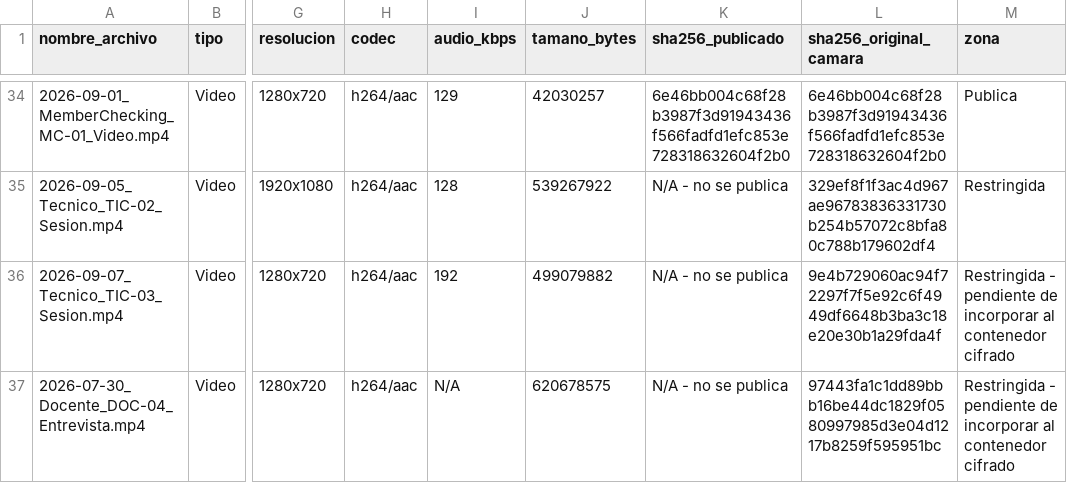
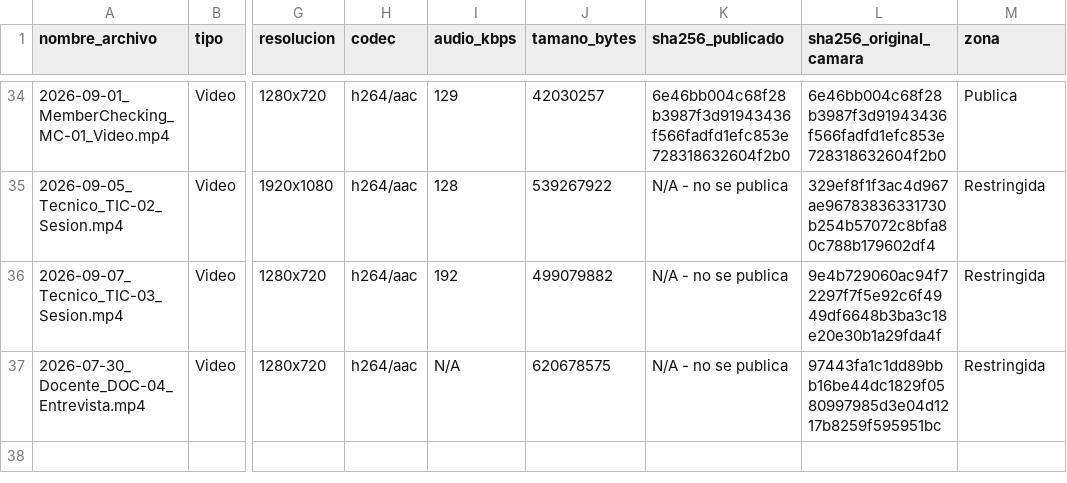
Before and after one commit to gsanchezc6-beep/SIGA_FGMMN_ISR401_AVANCE_2B, a CSV file: 02_Evidencias/00_Restringido/fichas_tecnicas.csv, drawn as a sheet; only a part is shown, gaps mark what is left out; the diff names each change by its address in the sheet, - before the commit and + after, or states it on an @@ line.

Commit message:
feat(restringido): el contenedor se rehace con los dos videos que faltaban
Regenerado el 2026-09-08 para incorporar el video de la sesion WT-10 con TIC-03
y el de EV-16, que estuvo declarado como no recuperable hasta que aparecio en el
almacen Git LFS del repositorio de la Entrega 2A.

    antes:  6 822 192 770 bytes, 272 fragmentos, 49 archivos
    ahora:  7 935 839 986 bytes, 316 fragmentos, 51 archivos
    SHA-256 76a78d6b6be140effff3f9e3d42cbe13e6da68fa36ae49dec4b8fbb089df4f00

Comprobado que los 316 fragmentos del repositorio reconstruyen el archivo byte a
byte: la suma de su concatenacion coincide con la del contenedor completo.

**Se cifro con una contrasena distinta de la anterior.** La previa habia dejado
de ser secreta, y un contenedor que viaja dentro de un repositorio publico se
puede descargar entero y atacar sin limite de intentos. Es lo unico que sigue
protegiendo consentimientos con nombre y cedula y entrevistas de diecinueve
personas.

Con esto la ficha tecnica no declara ninguna pieza pendiente de incorporar, y el
repositorio no declara ninguna deuda: el deposito de Zenodo tambien esta al dia
desde la version 2B-1.12.0.

```diff
--- a/02_Evidencias/00_Restringido/fichas_tecnicas.csv
+++ b/02_Evidencias/00_Restringido/fichas_tecnicas.csv
-M36:M37 (zona): Restringida - pendiente de incorporar al contenedor cifrado
+M36:M37 (zona): Restringida
```
Also changed, not shown: 3 other files.
